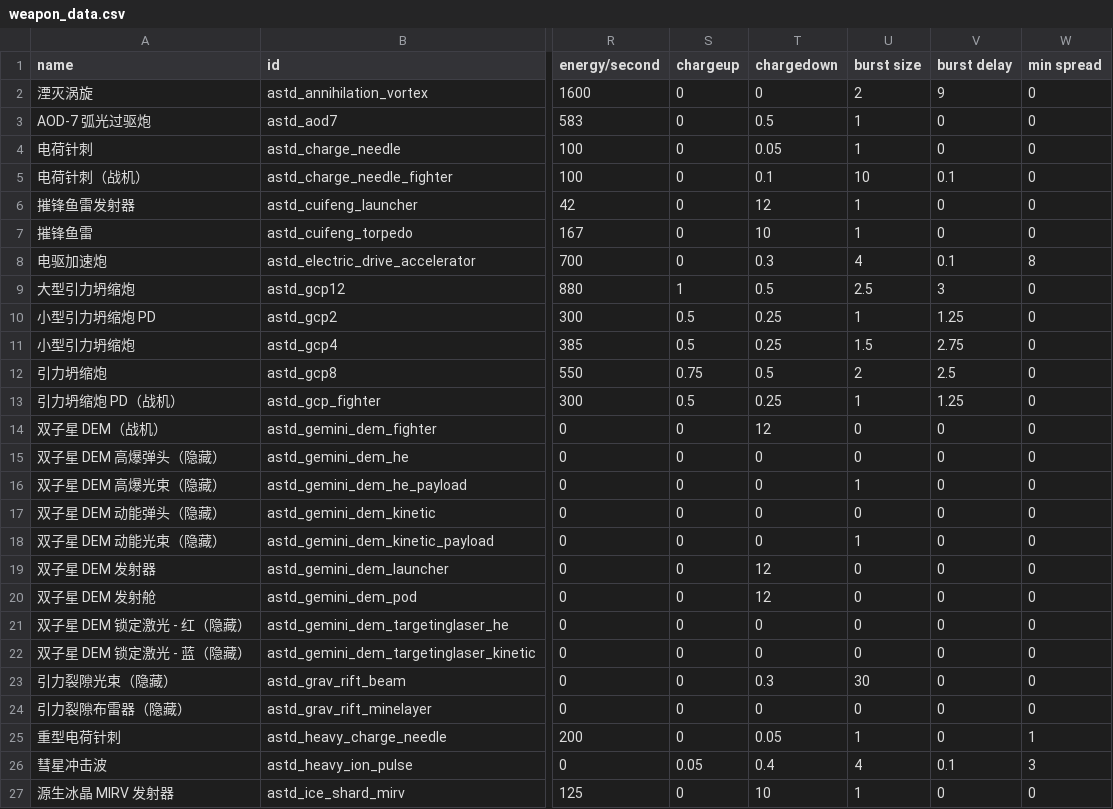
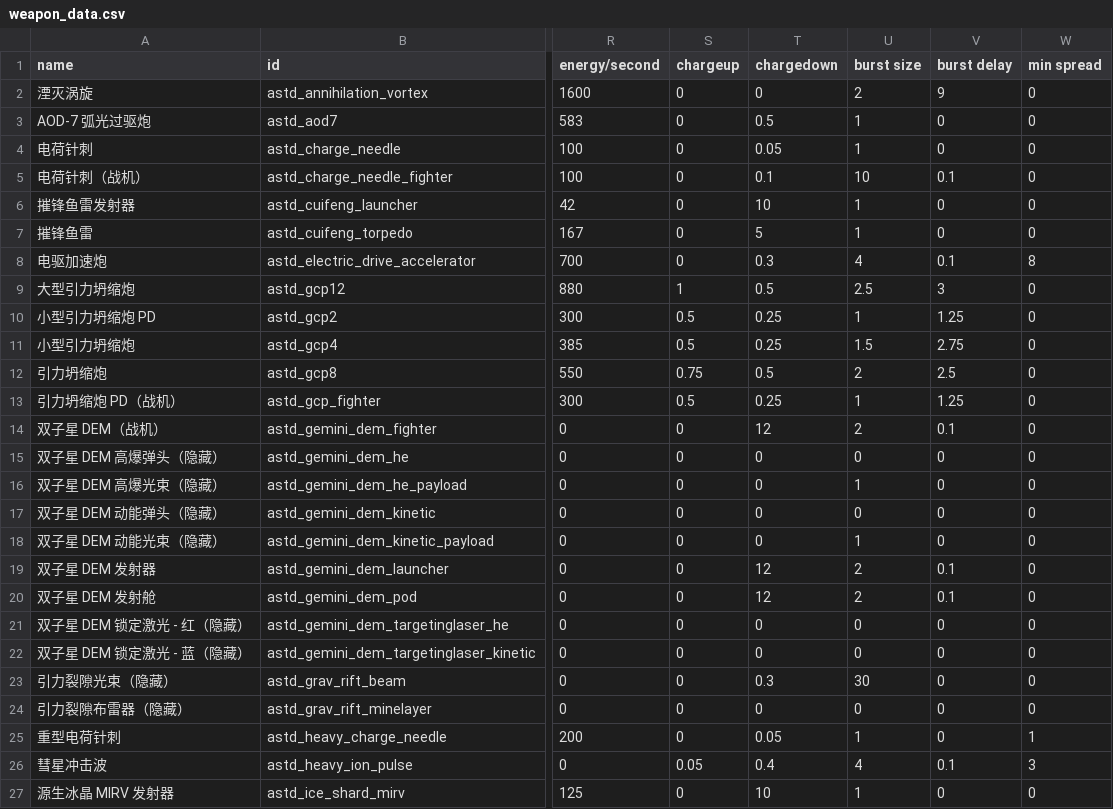
Before and after one commit to KasumiNova/AsteriaDirectorate, a CSV file: contents/data/weapons/weapon_data.csv, drawn as a sheet; only a part is shown, gaps mark what is left out; the diff names each change by its address in the sheet, - before the commit and + after, or states it on an @@ line.

Commit message:
feat(gemini-dem+gcp): 面板 1250 x2、装饰电弧随束变色、GCP 友方战机/导弹豁免
双子星 DEM：
- launcher/pod/fighter weapon_data 行 burst size=2 / burst delay=0.1
  （原版 squall/locust 先例：burst 列驱动 tooltip「1250 x2」；burst delay=0
  会被引擎当无 burst 处理，实机判例），一次触发引擎连发 2 发 dummy 各扣 1 弹药，
  取代 onFire 手动补扣
- SalvoOnFireEffect 回声发去重：同武器 0.5s 窗口内第二次 onFire 只移除 dummy
  不重复生成（chargedown 12s 下合法齐射不可能落进窗口）；新增单测用例 14
- 动能光束装饰电弧颜色跟随光束当前色（同步共振紫色渐变时同步变紫）
- 烟测弹药采样持续刷新到断言时刻（burst 第二发 +0.1s 落账，首帧快照少记 1）

引力坍缩炮：
- AOE 波及友军大舰属机制设计（affectAlliesAndNeutral=true 不变），
  但友方战机与导弹一律豁免，与友军开关无关

顺带同步存量生成物漂移（摧锋 chargedown 12→10 / 10→5）

烟测 gemini_dem_basic Completed 全绿（5 齐射恰 10 弹头、弹药 8→2 / 16→14、
EMP 电弧 36、敌版乘区 3.5）

```diff
--- a/contents/data/weapons/weapon_data.csv
+++ b/contents/data/weapons/weapon_data.csv
-T6 (chargedown): 12
+T6 (chargedown): 10
-T7 (chargedown): 10
+T7 (chargedown): 5
-U14 (burst size): 0
+U14 (burst size): 2
-V14 (burst delay): 0
+V14 (burst delay): 0.1
-U19:U20 (burst size): 0
+U19:U20 (burst size): 2
-V19:V20 (burst delay): 0
+V19:V20 (burst delay): 0.1
```
Also changed, not shown: 8 other files.
